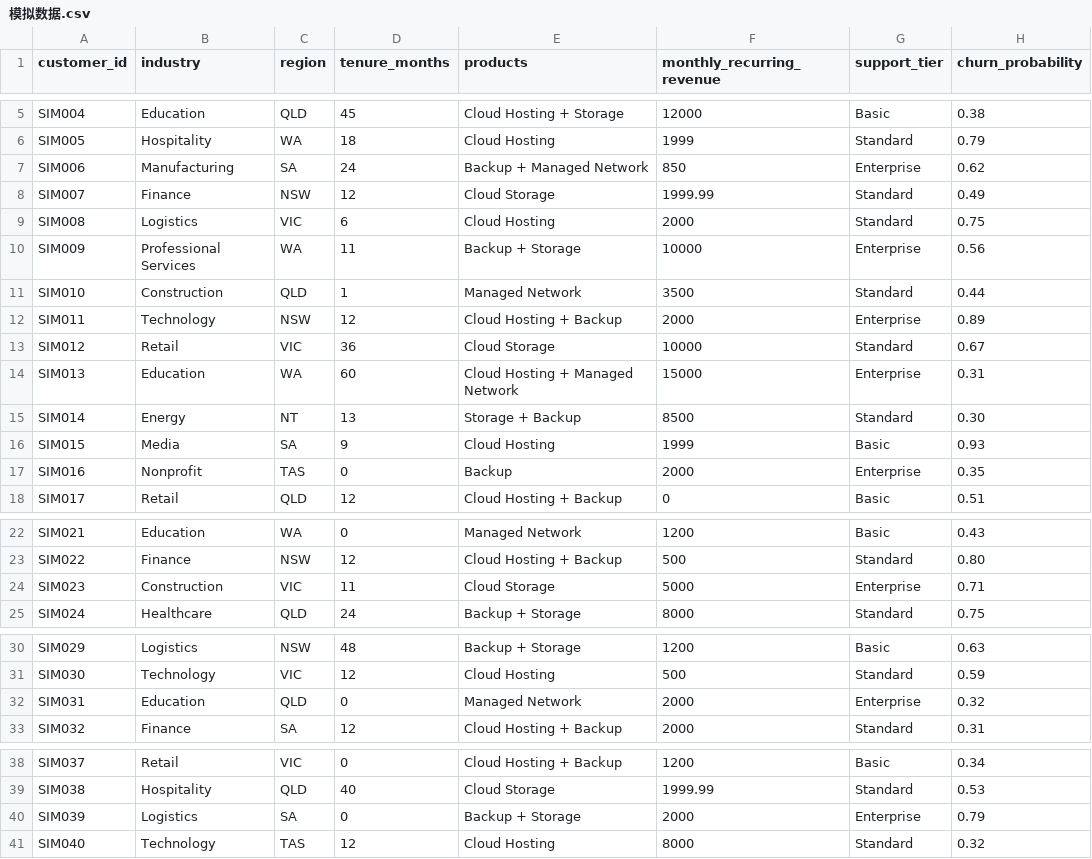
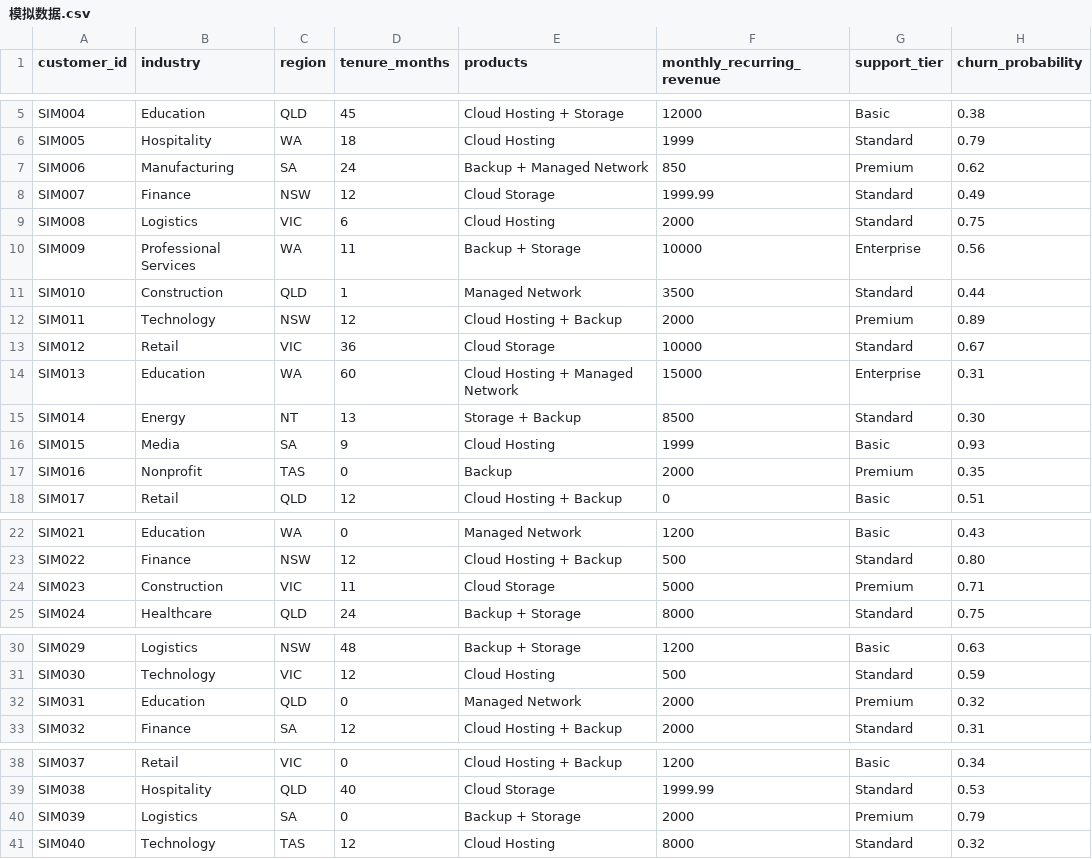
Before and after one commit to XiaoyuMa-MOYEE/cloudcore-retention-demo, a CSV file: data/input/模拟数据.csv, drawn as a sheet; only a part is shown, gaps mark what is left out.

Commit message:
Support all four CloudCore tiers

```diff
--- a/data/input/模拟数据.csv
+++ b/data/input/模拟数据.csv
@@ -6,3 +6,3 @@ SIM004,Education,QLD,45,Cloud Hosting + Storage,12000,Basic,0.38
 SIM005,Hospitality,WA,18,Cloud Hosting,1999,Standard,0.79
-SIM006,Manufacturing,SA,24,Backup + Managed Network,850,Enterprise,0.62
+SIM006,Manufacturing,SA,24,Backup + Managed Network,850,Premium,0.62
 SIM007,Finance,NSW,12,Cloud Storage,1999.99,Standard,0.49
@@ -11,3 +11,3 @@ SIM009,Professional Services,WA,11,Backup + Storage,10000,Enterprise,0.56
 SIM010,Construction,QLD,1,Managed Network,3500,Standard,0.44
-SIM011,Technology,NSW,12,Cloud Hosting + Backup,2000,Enterprise,0.89
+SIM011,Technology,NSW,12,Cloud Hosting + Backup,2000,Premium,0.89
 SIM012,Retail,VIC,36,Cloud Storage,10000,Standard,0.67
@@ -16,3 +16,3 @@ SIM014,Energy,NT,13,Storage + Backup,8500,Standard,0.30
 SIM015,Media,SA,9,Cloud Hosting,1999,Basic,0.93
-SIM016,Nonprofit,TAS,0,Backup,2000,Enterprise,0.35
+SIM016,Nonprofit,TAS,0,Backup,2000,Premium,0.35
 SIM017,Retail,QLD,12,Cloud Hosting + Backup,0,Basic,0.51
@@ -23,3 +23,3 @@ SIM021,Education,WA,0,Managed Network,1200,Basic,0.43
 SIM022,Finance,NSW,12,Cloud Hosting + Backup,500,Standard,0.80
-SIM023,Construction,VIC,11,Cloud Storage,5000,Enterprise,0.71
+SIM023,Construction,VIC,11,Cloud Storage,5000,Premium,0.71
 SIM024,Healthcare,QLD,24,Backup + Storage,8000,Standard,0.75
@@ -31,3 +31,3 @@ SIM029,Logistics,NSW,48,Backup + Storage,1200,Basic,0.63
 SIM030,Technology,VIC,12,Cloud Hosting,500,Standard,0.59
-SIM031,Education,QLD,0,Managed Network,2000,Enterprise,0.32
+SIM031,Education,QLD,0,Managed Network,2000,Premium,0.32
 SIM032,Finance,SA,12,Cloud Hosting + Backup,2000,Standard,0.31
@@ -39,3 +39,3 @@ SIM037,Retail,VIC,0,Cloud Hosting + Backup,1200,Basic,0.34
 SIM038,Hospitality,QLD,40,Cloud Storage,1999.99,Standard,0.53
-SIM039,Logistics,SA,0,Backup + Storage,2000,Enterprise,0.79
+SIM039,Logistics,SA,0,Backup + Storage,2000,Premium,0.79
 SIM040,Technology,TAS,12,Cloud Hosting,8000,Standard,0.32
```
Also changed, not shown: 11 other files.
